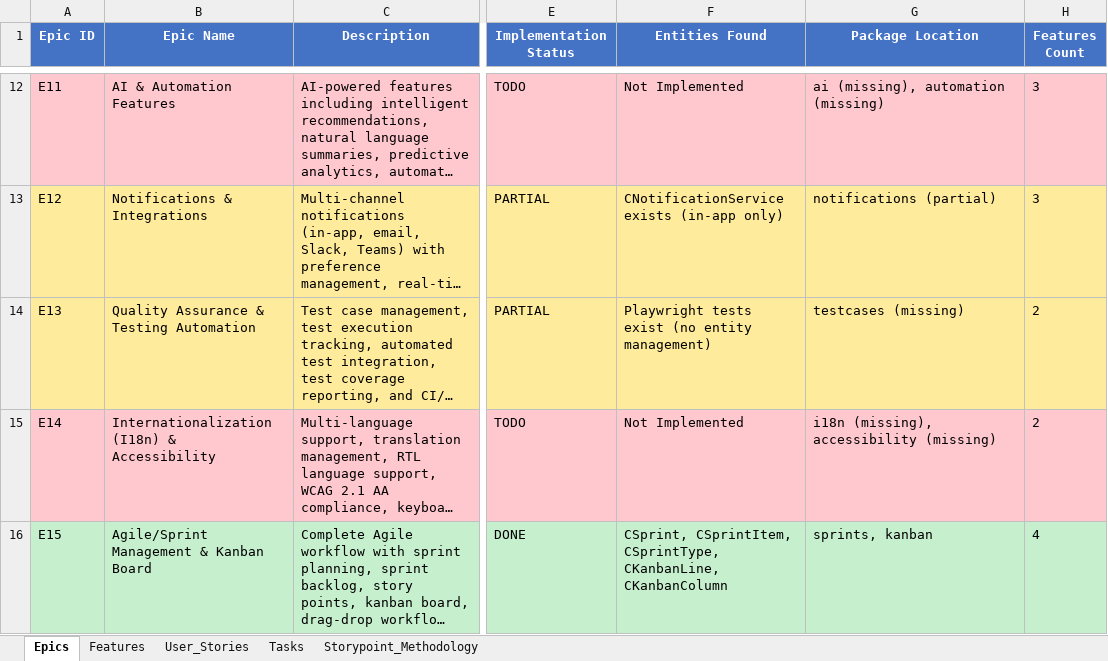
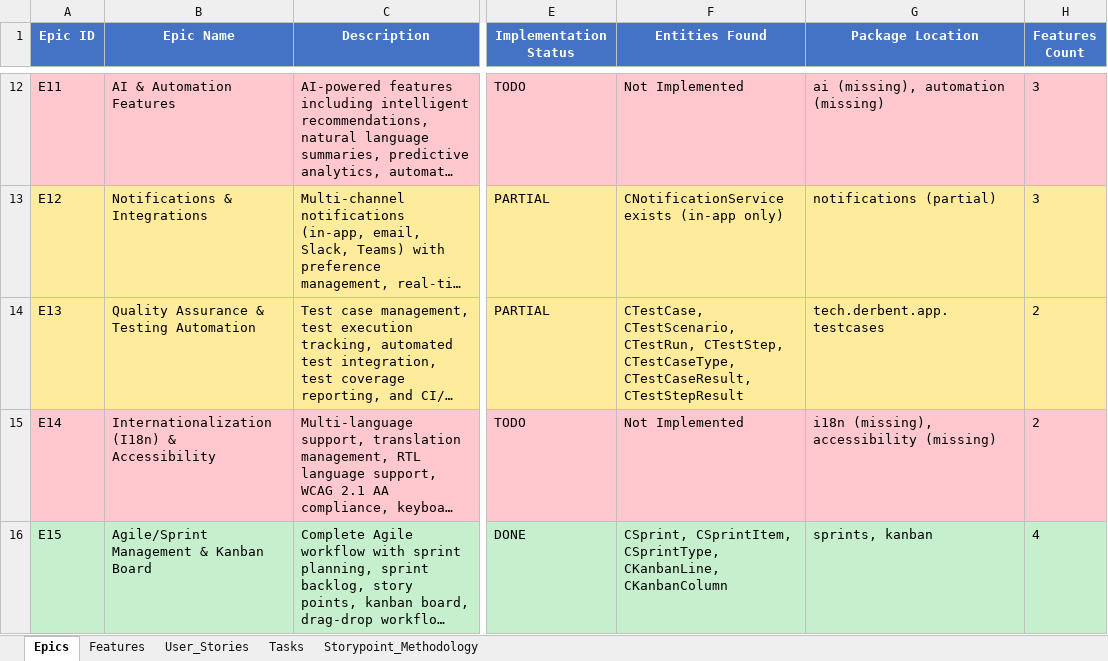
Before and after one commit to yalovali/derbent, an Excel workbook: docs/__PROJECT_BACKLOG.xlsx, sheet Epics, drawn as a sheet; only a part is shown, gaps mark what is left out; long unchanged cells end in …; values as stored, in another font and other column widths than the file's, no borders; the diff names each change by its address in the sheet, - before the commit and + after, or states it on an @@ line.

```diff
--- a/docs/__PROJECT_BACKLOG.xlsx (sheet Epics)
+++ b/docs/__PROJECT_BACKLOG.xlsx (sheet Epics)
-F14 (Entities Found): Playwright tests exist (no entity management)
+F14 (Entities Found): CTestCase, CTestScenario, CTestRun, CTestStep, CTestCaseType, CTestCaseResult, CTestStepResult
-G14 (Package Location): testcases (missing)
+G14 (Package Location): tech.derbent.app.testcases
```
Also changed, not shown: sheet User_Stories, sheet Features, 2 other files.
